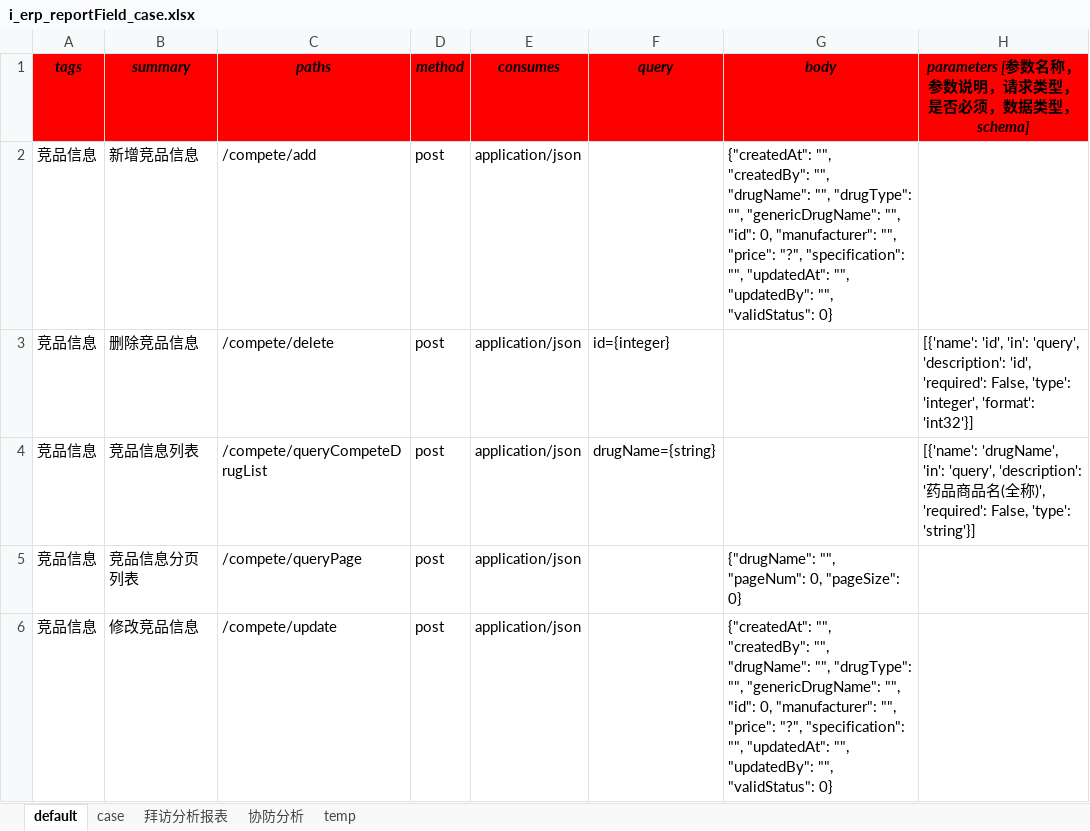
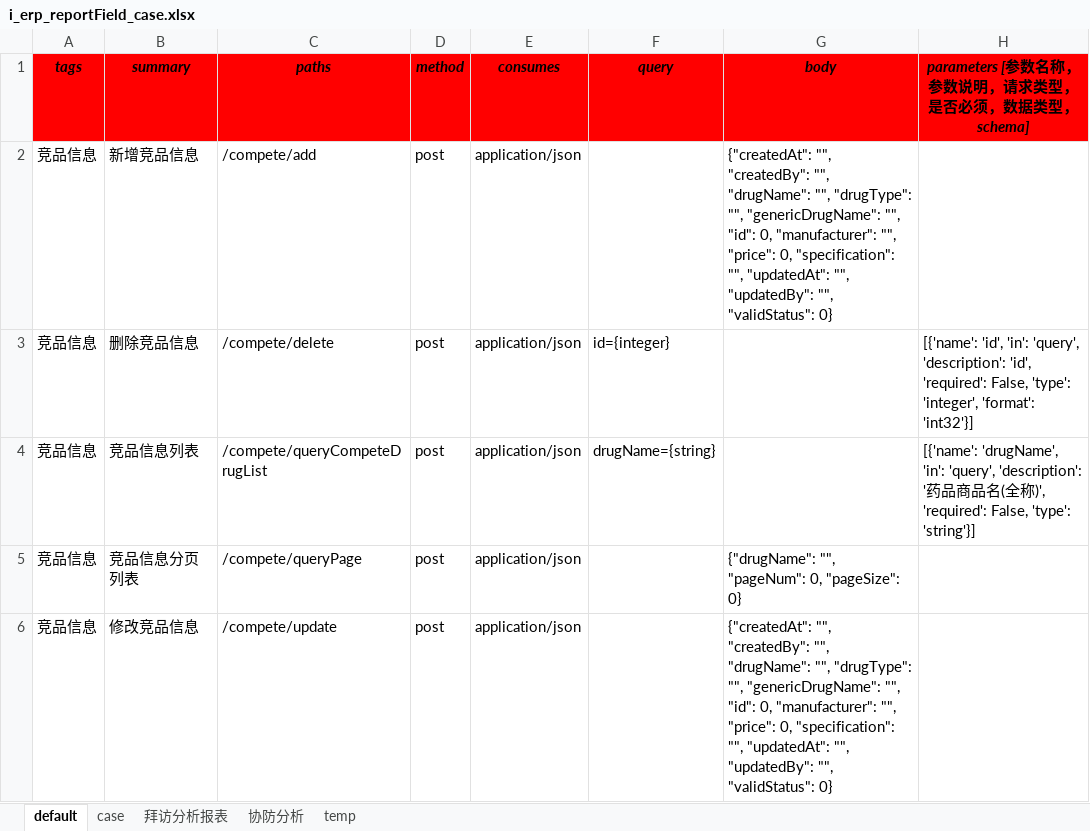
Before and after one commit to skducn/project, an Excel workbook: instance/zyjk/ERP/statisticalReturns/i_erp_reportField_case.xlsx, sheet default, drawn as a sheet; only a part is shown; values as stored, in another font and other column widths than the file's, no borders; the diff covers the shown part only; the diff names each change by its address in the sheet, - before the commit and + after, or states it on an @@ line.

```diff
--- a/instance/zyjk/ERP/statisticalReturns/i_erp_reportField_case.xlsx (sheet default)
+++ b/instance/zyjk/ERP/statisticalReturns/i_erp_reportField_case.xlsx (sheet default)
-G2 (body): …"", "price": "?", "specification": "",…
+G2 (body): …"", "price": 0, "specification": "",…
-G6 (body): …"", "price": "?", "specification": "",…
+G6 (body): …"", "price": 0, "specification": "",…
```
Also changed, not shown: 16 added rows and 21 edited cells elsewhere in this sheet, sheet 拜访分析报表, sheet temp, sheet case, sheet 协防分析, instance/zyjk/ERP/statisticalReturns/i_erp_reportField_case - 副本 (2).xlsx, 8 other files.
